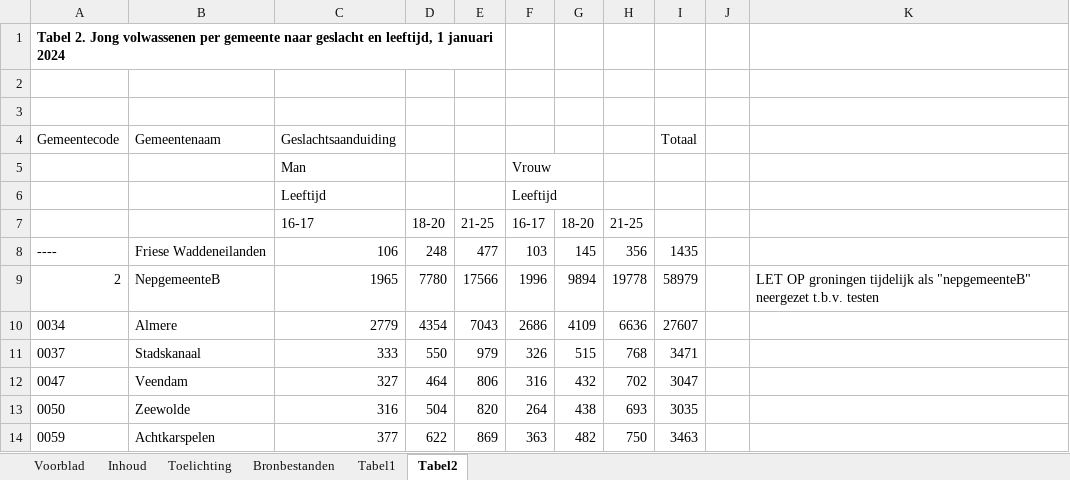
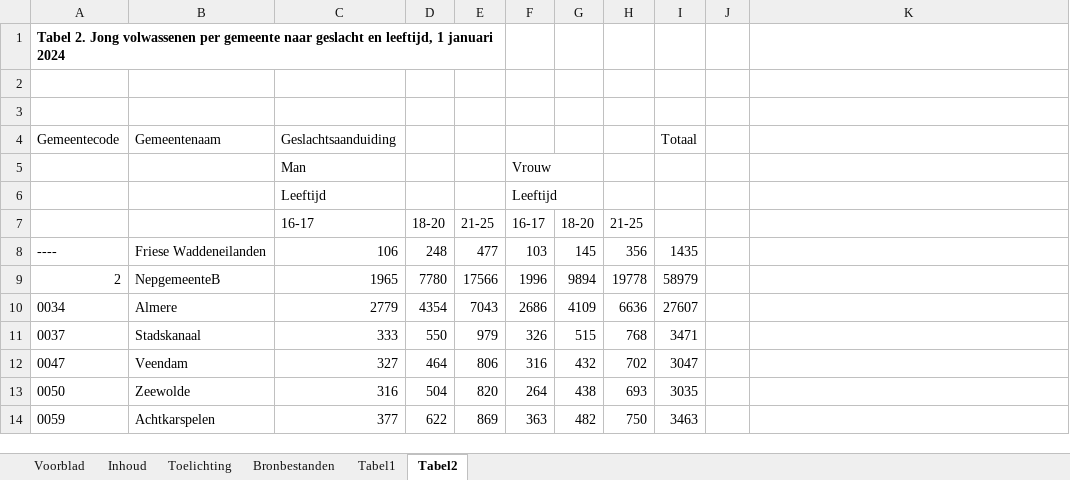
Before and after one commit to ggdatascience/gmjv-landelijk-format, an Excel workbook: JongVolwassenenNaarGeslachtEnLeeftijd1Jan2024.xlsx, sheet Tabel2, drawn as a sheet; only a part is shown; values as stored, in another font and other column widths than the file's, no borders; the diff names each change by its address in the sheet, - before the commit and + after, or states it on an @@ line.

```diff
--- a/JongVolwassenenNaarGeslachtEnLeeftijd1Jan2024.xlsx (sheet Tabel2)
+++ b/JongVolwassenenNaarGeslachtEnLeeftijd1Jan2024.xlsx (sheet Tabel2)
-K9: LET OP groningen tijdelijk als "nepgemeenteB" neergezet t.b.v. testen
+K9: (empty)
```
Also changed, not shown: 2 other files.
